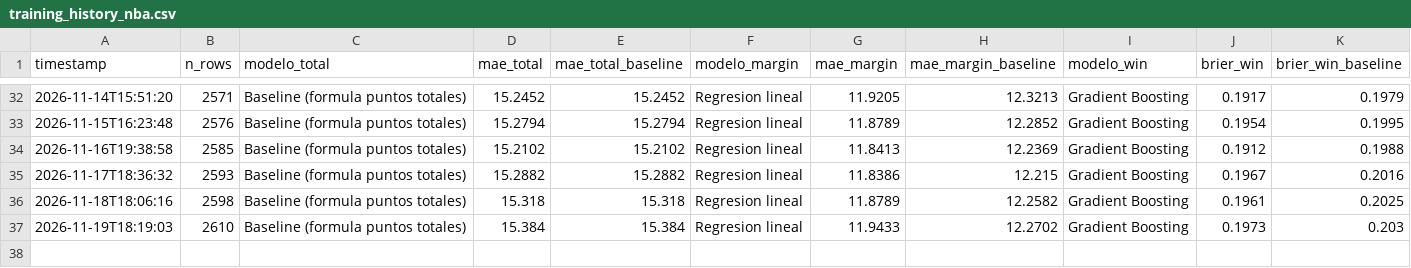
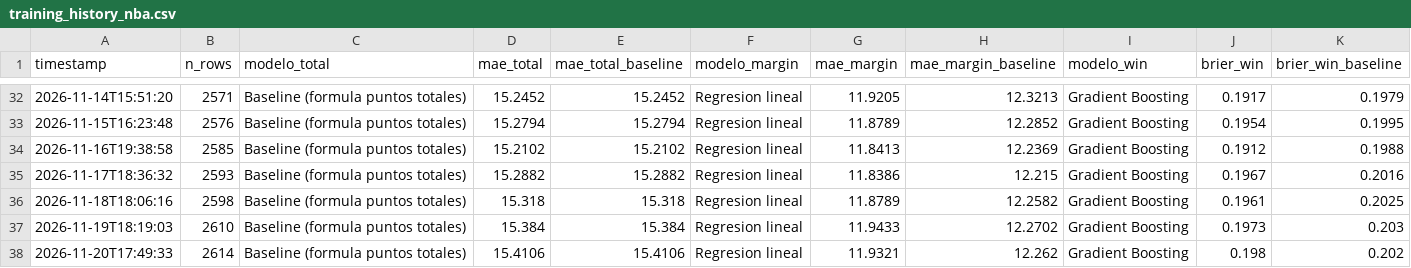
Before and after one commit to BrandonPalmaJobs/apuestas-nba, a CSV file: training_history_nba.csv, drawn as a sheet; only a part is shown, gaps mark what is left out.

```diff
--- a/training_history_nba.csv
+++ b/training_history_nba.csv
@@ -37 +37,2 @@ timestamp,n_rows,modelo_total,mae_total,mae_total_baseline,modelo_margin,mae_mar
 2026-11-19T18:19:03,2610,Baseline (formula puntos totales),15.384,15.384,Regresion lineal,11.9433,12.2702,Gradient Boosting,0.1973,0.203
+2026-11-20T17:49:33,2614,Baseline (formula puntos totales),15.4106,15.4106,Regresion lineal,11.9321,12.262,Gradient Boosting,0.198,0.202
```
Also changed, not shown: training_history_props.csv, training_history_quarters.csv, 50 other files.
